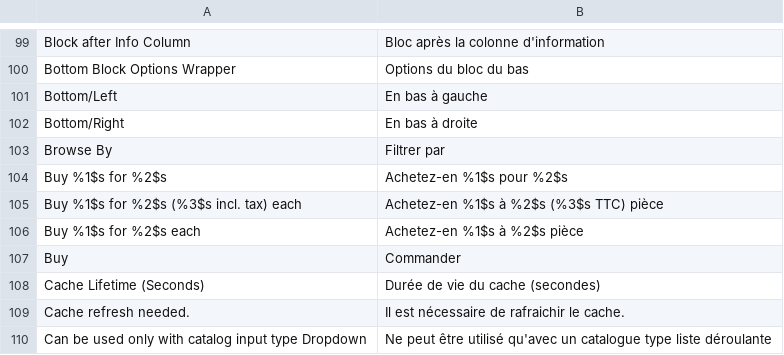
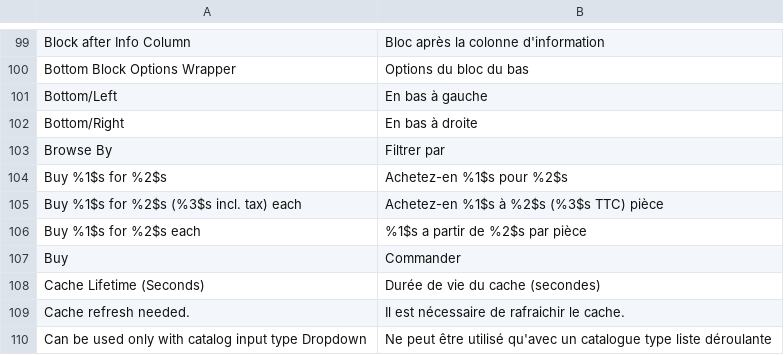
Before and after one commit to shankarg2t/adon, a CSV file: app/locale/fr_FR/Mage_Catalog.csv, drawn as a sheet; only a part is shown, gaps mark what is left out.

Commit message:
added french translation for tierprices list

```diff
--- a/app/locale/fr_FR/Mage_Catalog.csv
+++ b/app/locale/fr_FR/Mage_Catalog.csv
@@ -105,3 +105,3 @@
 "Buy %1$s for %2$s (%3$s incl. tax) each","Achetez-en %1$s à %2$s (%3$s TTC) pièce"
-"Buy %1$s for %2$s each","Achetez-en %1$s à %2$s pièce"
+"Buy %1$s for %2$s each","%1$s a partir de %2$s par pièce"
 "Buy","Commander"
```
Also changed, not shown: 1 other file.
